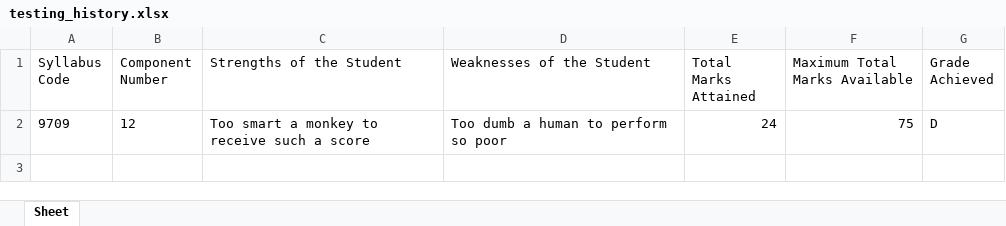
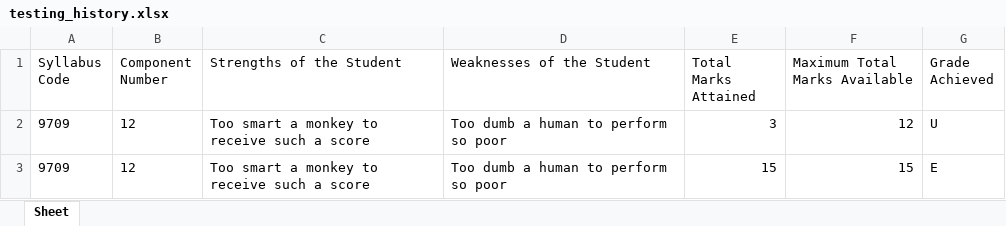
Before and after one commit to xzxui/CSSillyProject, an Excel workbook: summary/testing_history.xlsx, sheet Sheet, drawn as a sheet; values as stored, in another font and other column widths than the file's, no borders; the diff names each change by its address in the sheet, - before the commit and + after, or states it on an @@ line.

```diff
--- a/summary/testing_history.xlsx (sheet Sheet)
+++ b/summary/testing_history.xlsx (sheet Sheet)
-E2 (Total Marks Attained): 24
+E2 (Total Marks Attained): 3
-F2 (Maximum Total Marks Available): 75
+F2 (Maximum Total Marks Available): 12
-G2 (Grade Achieved): D
+G2 (Grade Achieved): U
+row 3: 9709 | 12 | Too smart a monkey to receive such a score | Too dumb a human to perform so poor | 15 | 15 | E
```
Also changed, not shown: history/9709_12_2024_MayJune_Mathematics_qp.xlsx, 9 other files.
